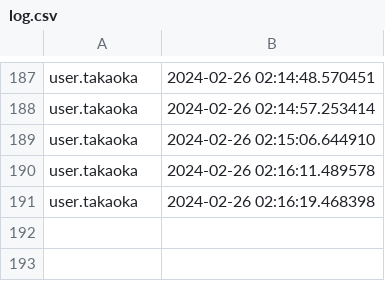
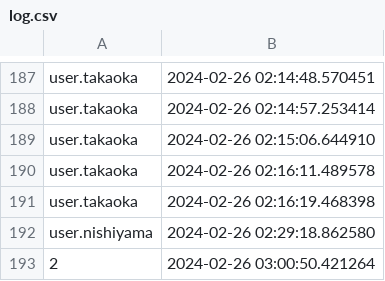
Before and after one commit to takaoka-labo/stss, a CSV file: Control/mid_program/log.csv, drawn as a sheet; only a part is shown, gaps mark what is left out.

```diff
--- a/Control/mid_program/log.csv
+++ b/Control/mid_program/log.csv
@@ -191 +191,3 @@ user.takaoka,2024-02-26 02:16:11.489578
 user.takaoka,2024-02-26 02:16:19.468398
+user.nishiyama,2024-02-26 02:29:18.862580
+2,2024-02-26 03:00:50.421264
```
Also changed, not shown: 3 other files.
